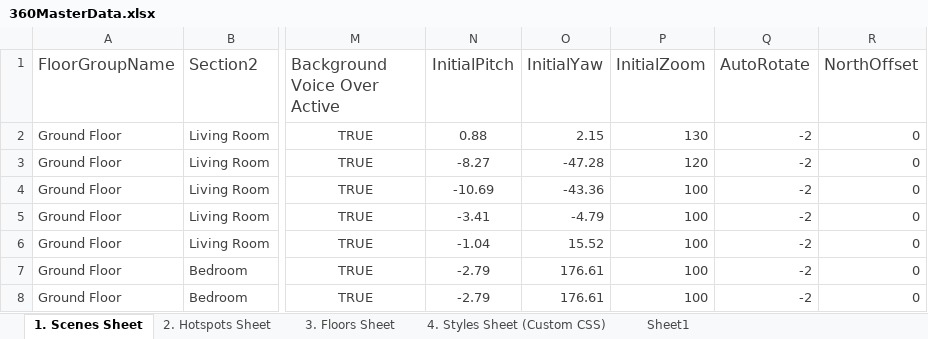
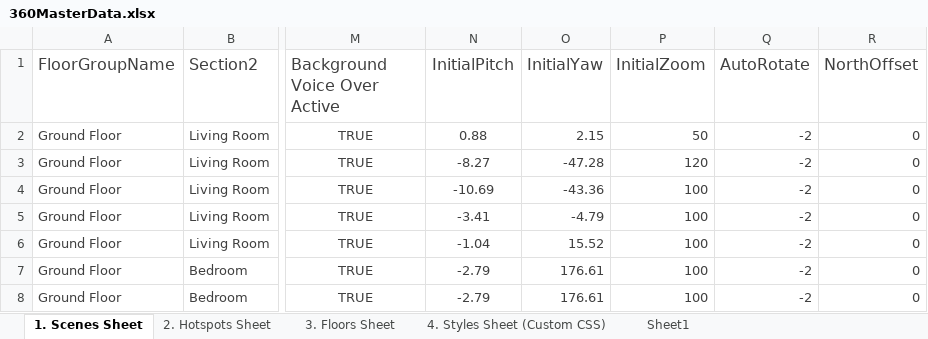
Before and after one commit to Rmoosa2014/vr-tour, an Excel workbook: 360MasterData.xlsx, sheet 1. Scenes Sheet, drawn as a sheet; only a part is shown, gaps mark what is left out; values as stored, in another font and other column widths than the file's, no borders; conditional formats and table styles not drawn; the diff names each change by its address in the sheet, - before the commit and + after, or states it on an @@ line.

Commit message:
Add files via upload

```diff
--- a/360MasterData.xlsx (sheet 1. Scenes Sheet)
+++ b/360MasterData.xlsx (sheet 1. Scenes Sheet)
-P2 (InitialZoom): 130
+P2 (InitialZoom): 50
```
